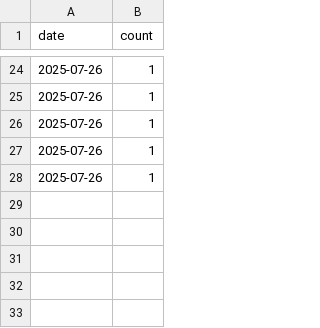
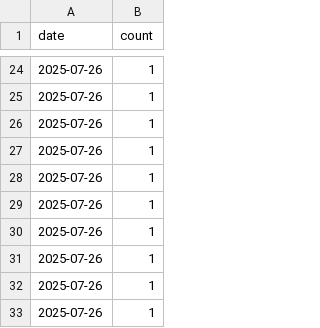
Before and after one commit to anupkhobragade/BhashaAI, a CSV file: visitor_log.csv, drawn as a sheet; only a part is shown, gaps mark what is left out.

Commit message:
Initial push of BhashaAI app with Unicode PDF and visitor tracking

```diff
--- a/visitor_log.csv
+++ b/visitor_log.csv
@@ -28 +28,6 @@ date,count
 2025-07-26,1
+2025-07-26,1
+2025-07-26,1
+2025-07-26,1
+2025-07-26,1
+2025-07-26,1
```
Also changed, not shown: 2 other files.
